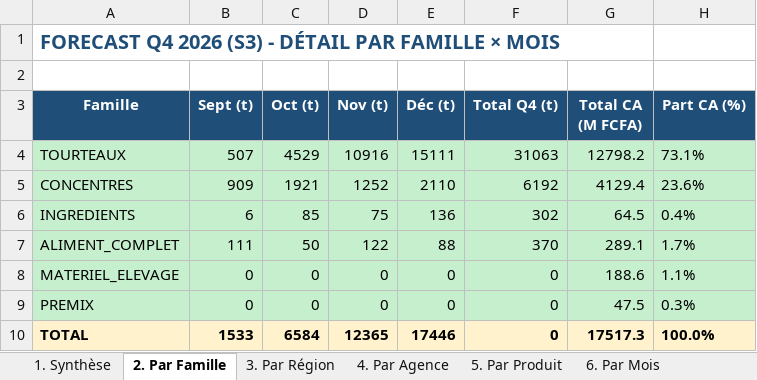
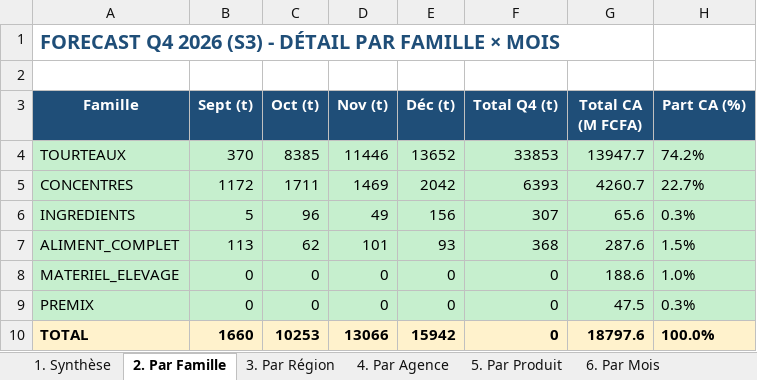
Before and after one commit to frwil/njs-sales-analysis, an Excel workbook: download/forecast_q4_2026_S3_volumes_valeurs.xlsx, sheet 2. Par Famille, drawn as a sheet; values as stored, in another font and other column widths than the file's, no borders; the diff names each change by its address in the sheet, - before the commit and + after, or states it on an @@ line.

```diff
--- a/download/forecast_q4_2026_S3_volumes_valeurs.xlsx (sheet 2. Par Famille)
+++ b/download/forecast_q4_2026_S3_volumes_valeurs.xlsx (sheet 2. Par Famille)
-B4 (Sept (t)): 507
+B4 (Sept (t)): 370
-C4 (Oct (t)): 4529
+C4 (Oct (t)): 8385
-D4 (Nov (t)): 10916
+D4 (Nov (t)): 11446
-E4 (Déc (t)): 15111
+E4 (Déc (t)): 13652
-F4 (Total Q4 (t)): 31063
+F4 (Total Q4 (t)): 33853
-G4 (Total CA (M FCFA)): 12798.2
+G4 (Total CA (M FCFA)): 13947.7
-H4 (Part CA (%)): 73.1%
+H4 (Part CA (%)): 74.2%
-B5 (Sept (t)): 909
+B5 (Sept (t)): 1172
-C5 (Oct (t)): 1921
+C5 (Oct (t)): 1711
-D5 (Nov (t)): 1252
+D5 (Nov (t)): 1469
-E5 (Déc (t)): 2110
+E5 (Déc (t)): 2042
-F5 (Total Q4 (t)): 6192
+F5 (Total Q4 (t)): 6393
-G5 (Total CA (M FCFA)): 4129.4
+G5 (Total CA (M FCFA)): 4260.7
-H5 (Part CA (%)): 23.6%
+H5 (Part CA (%)): 22.7%
-B6 (Sept (t)): 6
+B6 (Sept (t)): 5
-C6 (Oct (t)): 85
+C6 (Oct (t)): 96
-D6 (Nov (t)): 75
+D6 (Nov (t)): 49
-E6 (Déc (t)): 136
+E6 (Déc (t)): 156
-F6 (Total Q4 (t)): 302
+F6 (Total Q4 (t)): 307
-G6 (Total CA (M FCFA)): 64.5
+G6 (Total CA (M FCFA)): 65.6
-H6 (Part CA (%)): 0.4%
+H6 (Part CA (%)): 0.3%
-B7 (Sept (t)): 111
+B7 (Sept (t)): 113
-C7 (Oct (t)): 50
+C7 (Oct (t)): 62
-D7 (Nov (t)): 122
+D7 (Nov (t)): 101
-E7 (Déc (t)): 88
+E7 (Déc (t)): 93
-F7 (Total Q4 (t)): 370
+F7 (Total Q4 (t)): 368
-G7 (Total CA (M FCFA)): 289.1
+G7 (Total CA (M FCFA)): 287.6
-H7 (Part CA (%)): 1.7%
+H7 (Part CA (%)): 1.5%
-H8 (Part CA (%)): 1.1%
+H8 (Part CA (%)): 1.0%
-B10 (Sept (t)): 1533
+B10 (Sept (t)): 1660
-C10 (Oct (t)): 6584
+C10 (Oct (t)): 10253
-D10 (Nov (t)): 12365
+D10 (Nov (t)): 13066
-E10 (Déc (t)): 17446
+E10 (Déc (t)): 15942
-G10 (Total CA (M FCFA)): 17517.3
+G10 (Total CA (M FCFA)): 18797.6
```
Also changed, not shown: sheet 7. Détail complet, sheet 5. Par Produit, sheet 4. Par Agence, sheet 6. Par Mois, sheet 3. Par Région, sheet 1. Synthèse, download/analyse_soja_aout.xlsx, 16 other files.
